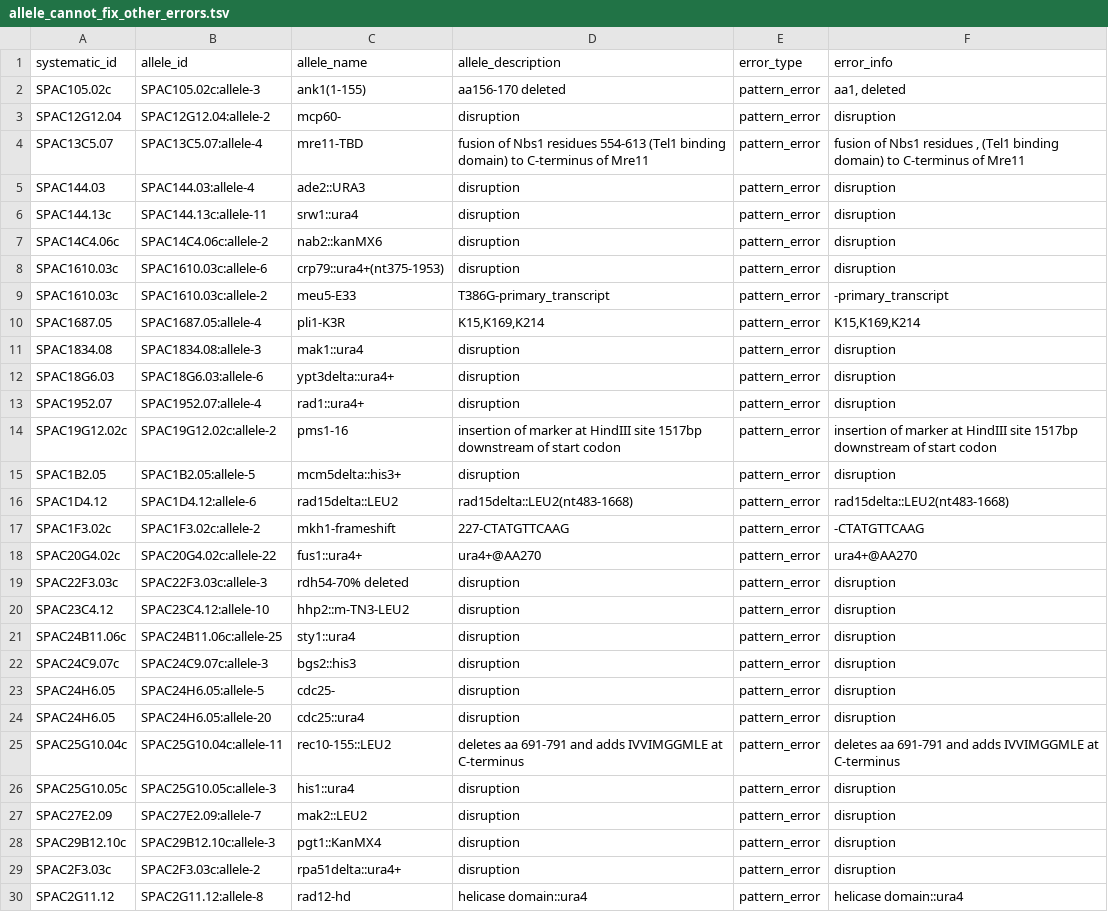
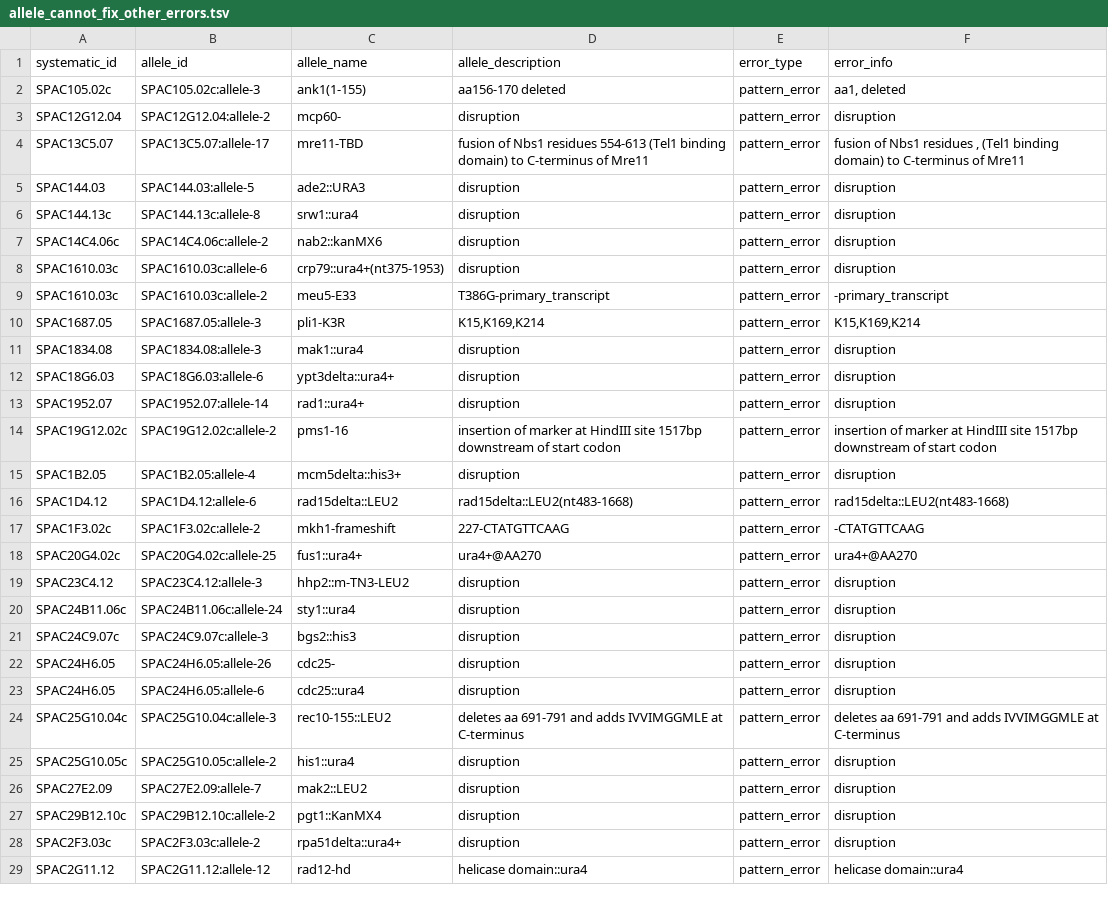
Before and after one commit to pombase/allele_qc, a TSV file: results/allele_cannot_fix_other_errors.tsv, drawn as a sheet; only a part is shown; the diff covers the shown part only.

```diff
--- a/results/allele_cannot_fix_other_errors.tsv
+++ b/results/allele_cannot_fix_other_errors.tsv
@@ -3,5 +3,5 @@ SPAC105.02c	SPAC105.02c:allele-3	ank1(1-155)	aa156-170 deleted	pattern_error	aa1
 SPAC12G12.04	SPAC12G12.04:allele-2	mcp60-	disruption	pattern_error	disruption
-SPAC13C5.07	SPAC13C5.07:allele-4	mre11-TBD	fusion of Nbs1 residues 554-613 (Tel1 binding domain) to C-terminus of Mre11	pattern_error	fusion of Nbs1 residues , (Tel1 binding domain) to C-terminus of Mre11
-SPAC144.03	SPAC144.03:allele-4	ade2::URA3	disruption	pattern_error	disruption
-SPAC144.13c	SPAC144.13c:allele-11	srw1::ura4	disruption	pattern_error	disruption
+SPAC13C5.07	SPAC13C5.07:allele-17	mre11-TBD	fusion of Nbs1 residues 554-613 (Tel1 binding domain) to C-terminus of Mre11	pattern_error	fusion of Nbs1 residues , (Tel1 binding domain) to C-terminus of Mre11
+SPAC144.03	SPAC144.03:allele-5	ade2::URA3	disruption	pattern_error	disruption
+SPAC144.13c	SPAC144.13c:allele-8	srw1::ura4	disruption	pattern_error	disruption
 SPAC14C4.06c	SPAC14C4.06c:allele-2	nab2::kanMX6	disruption	pattern_error	disruption
@@ -9,22 +9,21 @@ SPAC1610.03c	SPAC1610.03c:allele-6	crp79::ura4+(nt375-1953)	disruption	pattern_e
 SPAC1610.03c	SPAC1610.03c:allele-2	meu5-E33	T386G-primary_transcript	pattern_error	-primary_transcript
-SPAC1687.05	SPAC1687.05:allele-4	pli1-K3R	K15,K169,K214	pattern_error	K15,K169,K214
+SPAC1687.05	SPAC1687.05:allele-3	pli1-K3R	K15,K169,K214	pattern_error	K15,K169,K214
 SPAC1834.08	SPAC1834.08:allele-3	mak1::ura4	disruption	pattern_error	disruption
 SPAC18G6.03	SPAC18G6.03:allele-6	ypt3delta::ura4+	disruption	pattern_error	disruption
-SPAC1952.07	SPAC1952.07:allele-4	rad1::ura4+	disruption	pattern_error	disruption
+SPAC1952.07	SPAC1952.07:allele-14	rad1::ura4+	disruption	pattern_error	disruption
 SPAC19G12.02c	SPAC19G12.02c:allele-2	pms1-16	insertion of marker at HindIII site 1517bp downstream of start codon	pattern_error	insertion of marker at HindIII site 1517bp downstream of start codon
-SPAC1B2.05	SPAC1B2.05:allele-5	mcm5delta::his3+	disruption	pattern_error	disruption
+SPAC1B2.05	SPAC1B2.05:allele-4	mcm5delta::his3+	disruption	pattern_error	disruption
 SPAC1D4.12	SPAC1D4.12:allele-6	rad15delta::LEU2	rad15delta::LEU2(nt483-1668)	pattern_error	rad15delta::LEU2(nt483-1668)
 SPAC1F3.02c	SPAC1F3.02c:allele-2	mkh1-frameshift	227-CTATGTTCAAG	pattern_error	-CTATGTTCAAG
-SPAC20G4.02c	SPAC20G4.02c:allele-22	fus1::ura4+	ura4+@AA270	pattern_error	ura4+@AA270
-SPAC22F3.03c	SPAC22F3.03c:allele-3	rdh54-70% deleted	disruption	pattern_error	disruption
-SPAC23C4.12	SPAC23C4.12:allele-10	hhp2::m-TN3-LEU2	disruption	pattern_error	disruption
-SPAC24B11.06c	SPAC24B11.06c:allele-25	sty1::ura4	disruption	pattern_error	disruption
+SPAC20G4.02c	SPAC20G4.02c:allele-25	fus1::ura4+	ura4+@AA270	pattern_error	ura4+@AA270
+SPAC23C4.12	SPAC23C4.12:allele-3	hhp2::m-TN3-LEU2	disruption	pattern_error	disruption
+SPAC24B11.06c	SPAC24B11.06c:allele-24	sty1::ura4	disruption	pattern_error	disruption
 SPAC24C9.07c	SPAC24C9.07c:allele-3	bgs2::his3	disruption	pattern_error	disruption
-SPAC24H6.05	SPAC24H6.05:allele-5	cdc25-	disruption	pattern_error	disruption
-SPAC24H6.05	SPAC24H6.05:allele-20	cdc25::ura4	disruption	pattern_error	disruption
-SPAC25G10.04c	SPAC25G10.04c:allele-11	rec10-155::LEU2	deletes aa 691-791 and adds IVVIMGGMLE at C-terminus	pattern_error	deletes aa 691-791 and adds IVVIMGGMLE at C-terminus
-SPAC25G10.05c	SPAC25G10.05c:allele-3	his1::ura4	disruption	pattern_error	disruption
+SPAC24H6.05	SPAC24H6.05:allele-26	cdc25-	disruption	pattern_error	disruption
+SPAC24H6.05	SPAC24H6.05:allele-6	cdc25::ura4	disruption	pattern_error	disruption
+SPAC25G10.04c	SPAC25G10.04c:allele-3	rec10-155::LEU2	deletes aa 691-791 and adds IVVIMGGMLE at C-terminus	pattern_error	deletes aa 691-791 and adds IVVIMGGMLE at C-terminus
+SPAC25G10.05c	SPAC25G10.05c:allele-2	his1::ura4	disruption	pattern_error	disruption
 SPAC27E2.09	SPAC27E2.09:allele-7	mak2::LEU2	disruption	pattern_error	disruption
-SPAC29B12.10c	SPAC29B12.10c:allele-3	pgt1::KanMX4	disruption	pattern_error	disruption
+SPAC29B12.10c	SPAC29B12.10c:allele-2	pgt1::KanMX4	disruption	pattern_error	disruption
 SPAC2F3.03c	SPAC2F3.03c:allele-2	rpa51delta::ura4+	disruption	pattern_error	disruption
-SPAC2G11.12	SPAC2G11.12:allele-8	rad12-hd	helicase domain::ura4	pattern_error	helicase domain::ura4
+SPAC2G11.12	SPAC2G11.12:allele-12	rad12-hd	helicase domain::ura4	pattern_error	helicase domain::ura4
```
Also changed, not shown: 65 edited cells elsewhere in this file, results/allele_auto_fix.tsv, results/protein_modification_cannot_fix_sequence_errors.tsv, 3 other files.
